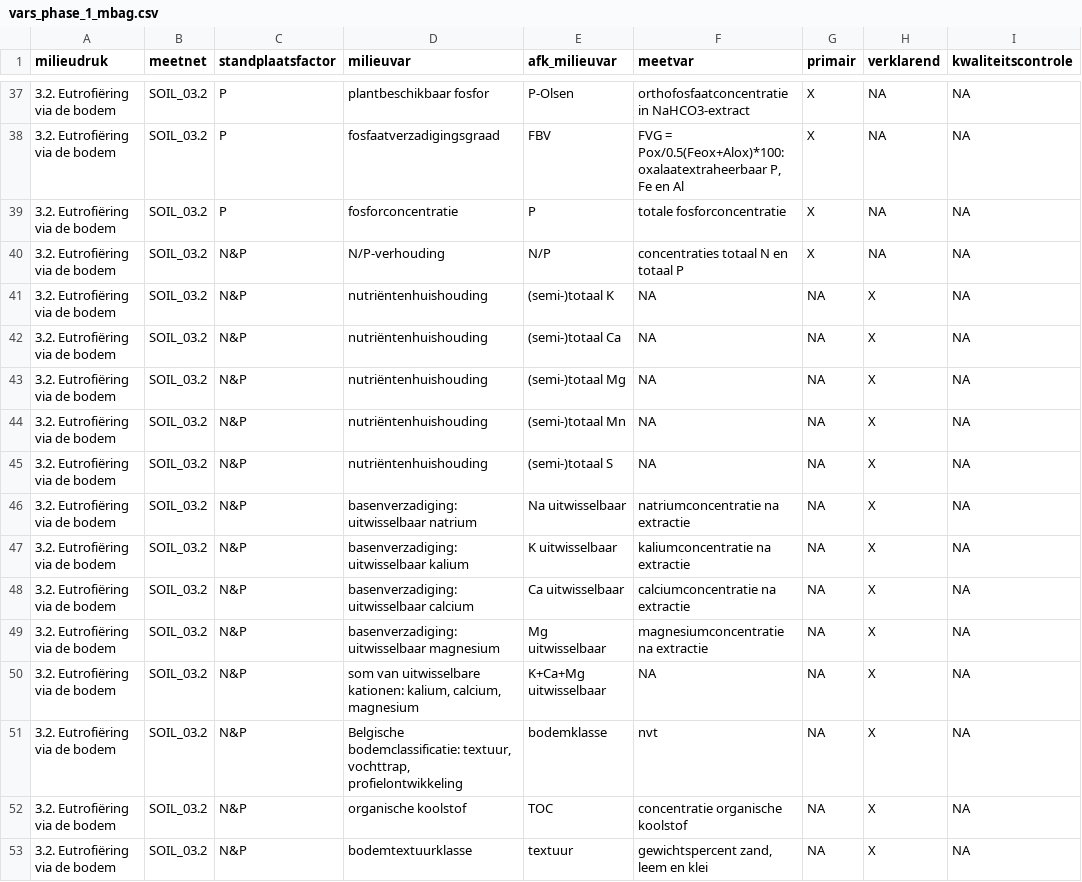
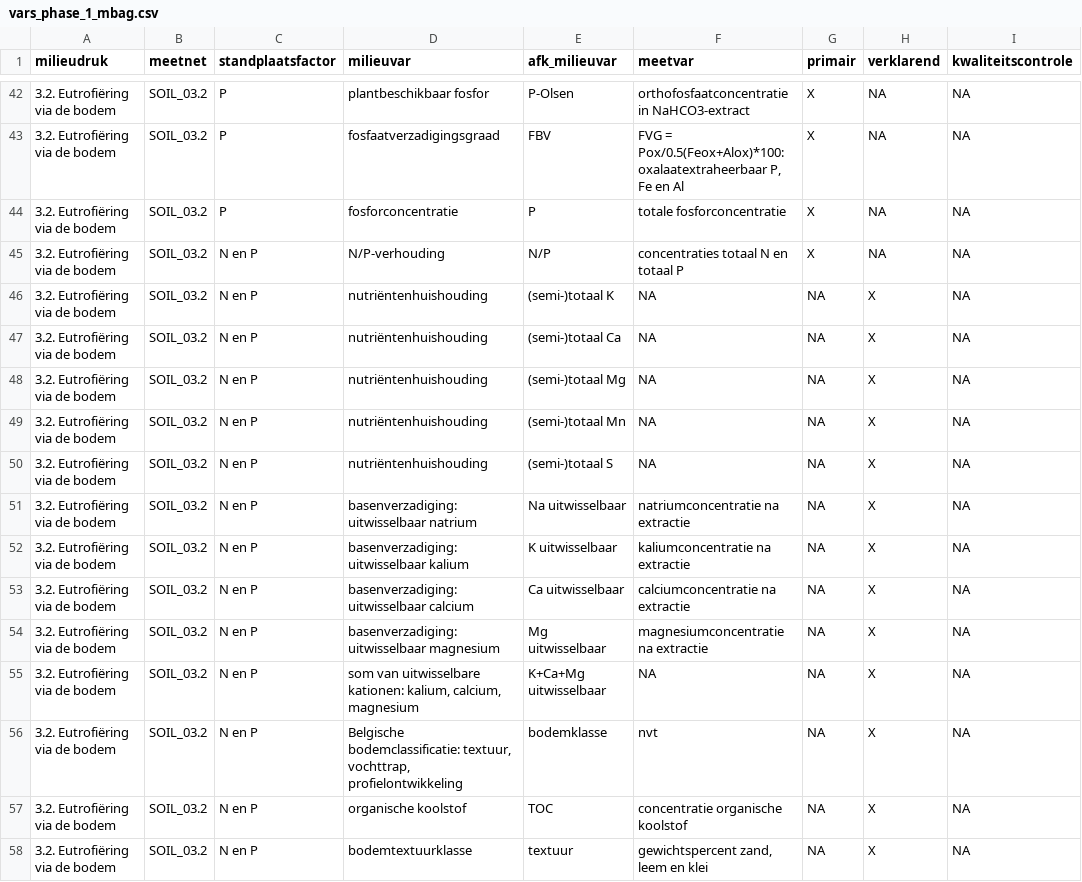
Before and after one commit to inbo/n2khab-mne-designs, a CSV file: 100_design_common/020_data_collection_plan_mbaa/data/text/raw/vars_phase_1_mbag.csv, drawn as a sheet; only a part is shown, gaps mark what is left out; addresses are those after the commit; the diff covers the shown part only; the diff names each change by its address in the sheet, - before the commit and + after, or states it on an @@ line.

Commit message:
DCP MBAA: 060_vars added var lists per scheme + explanation

```diff
--- a/100_design_common/020_data_collection_plan_mbaa/data/text/raw/vars_phase_1_mbag.csv
+++ b/100_design_common/020_data_collection_plan_mbaa/data/text/raw/vars_phase_1_mbag.csv
-C45:C58 (standplaatsfactor): N&P
+C45:C58 (standplaatsfactor): N en P
```
Also changed, not shown: 5 added rows and 82 edited cells elsewhere in this file, 2 other files.
